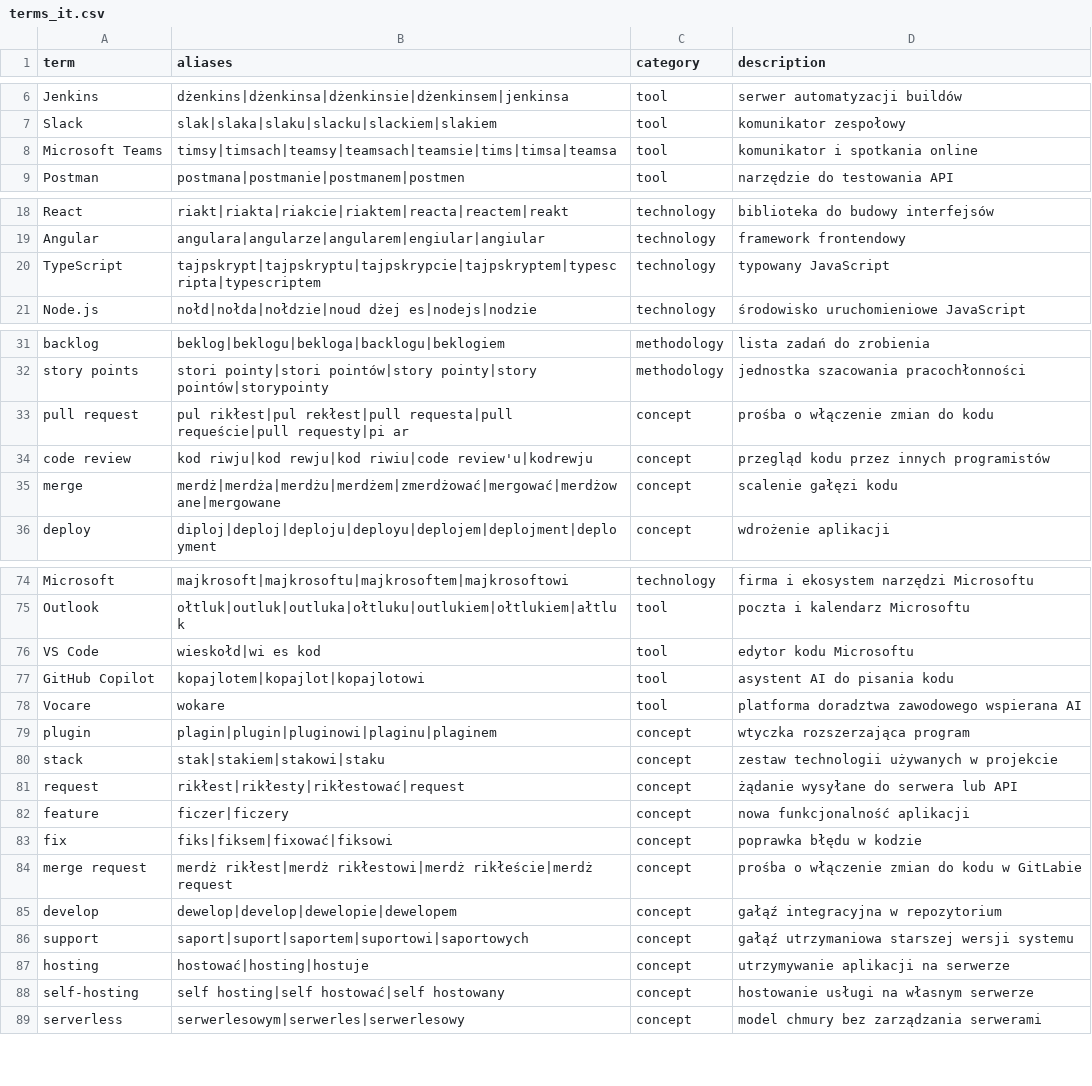
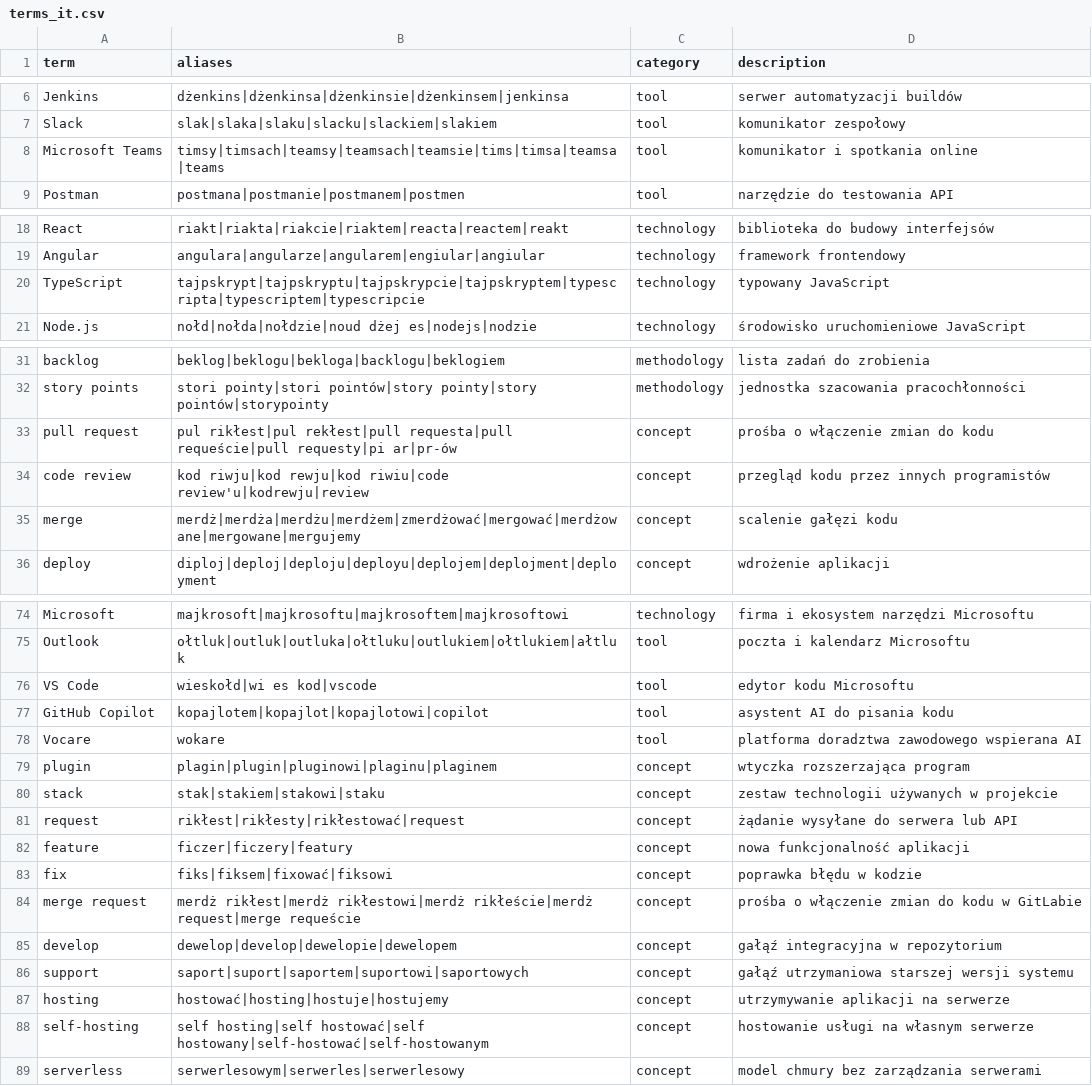
Before and after one commit to tsmialek/interview-sim, a CSV file: data/terms_it.csv, drawn as a sheet; only a part is shown, gaps mark what is left out; the diff covers the shown part only.

Commit message:
feat(asr): add Bielik term correction with guard and evaluation
- transcribe recordings with Whisper
- correct IT terms with Bielik 4.5B
- add guard that keeps only replacements introducing dictionary terms
- evaluate term P/R/F1, CER and WER on dev and test
- add missing aliases to terms_it.csv
- ignore generated ASR outputs in data/.girignore

```diff
--- a/data/terms_it.csv
+++ b/data/terms_it.csv
@@ -7,3 +7,3 @@ Jenkins,dżenkins|dżenkinsa|dżenkinsie|dżenkinsem|jenkinsa,tool,serwer automa
 Slack,slak|slaka|slaku|slacku|slackiem|slakiem,tool,komunikator zespołowy
-Microsoft Teams,timsy|timsach|teamsy|teamsach|teamsie|tims|timsa|teamsa,tool,komunikator i spotkania online
+Microsoft Teams,timsy|timsach|teamsy|teamsach|teamsie|tims|timsa|teamsa|teams,tool,komunikator i spotkania online
 Postman,postmana|postmanie|postmanem|postmen,tool,narzędzie do testowania API
@@ -19,3 +19,3 @@ React,riakt|riakta|riakcie|riaktem|reacta|reactem|reakt,technology,biblioteka do
 Angular,angulara|angularze|angularem|engiular|angiular,technology,framework frontendowy
-TypeScript,tajpskrypt|tajpskryptu|tajpskrypcie|tajpskryptem|typescripta|typescriptem,technology,typowany JavaScript
+TypeScript,tajpskrypt|tajpskryptu|tajpskrypcie|tajpskryptem|typescripta|typescriptem|typescripcie,technology,typowany JavaScript
 Node.js,nołd|nołda|nołdzie|noud dżej es|nodejs|nodzie,technology,środowisko uruchomieniowe JavaScript
@@ -32,5 +32,5 @@ backlog,beklog|beklogu|bekloga|backlogu|beklogiem,methodology,lista zadań do zr
 story points,stori pointy|stori pointów|story pointy|story pointów|storypointy,methodology,jednostka szacowania pracochłonności
-pull request,pul rikłest|pul rekłest|pull requesta|pull requeście|pull requesty|pi ar,concept,prośba o włączenie zmian do kodu
-code review,kod riwju|kod rewju|kod riwiu|code review'u|kodrewju,concept,przegląd kodu przez innych programistów
-merge,merdż|merdża|merdżu|merdżem|zmerdżować|mergować|merdżowane|mergowane,concept,scalenie gałęzi kodu
+pull request,pul rikłest|pul rekłest|pull requesta|pull requeście|pull requesty|pi ar|pr-ów,concept,prośba o włączenie zmian do kodu
+code review,kod riwju|kod rewju|kod riwiu|code review'u|kodrewju|review,concept,przegląd kodu przez innych programistów
+merge,merdż|merdża|merdżu|merdżem|zmerdżować|mergować|merdżowane|mergowane|mergujemy,concept,scalenie gałęzi kodu
 deploy,diploj|deploj|deploju|deployu|deplojem|deplojment|deployment,concept,wdrożenie aplikacji
@@ -75,4 +75,4 @@ Microsoft,majkrosoft|majkrosoftu|majkrosoftem|majkrosoftowi,technology,firma i e
 Outlook,ołtluk|outluk|outluka|ołtluku|outlukiem|ołtlukiem|ałtluk,tool,poczta i kalendarz Microsoftu
-VS Code,wieskołd|wi es kod,tool,edytor kodu Microsoftu
-GitHub Copilot,kopajlotem|kopajlot|kopajlotowi,tool,asystent AI do pisania kodu
+VS Code,wieskołd|wi es kod|vscode,tool,edytor kodu Microsoftu
+GitHub Copilot,kopajlotem|kopajlot|kopajlotowi|copilot,tool,asystent AI do pisania kodu
 Vocare,wokare,tool,platforma doradztwa zawodowego wspierana AI
@@ -81,9 +81,9 @@ stack,stak|stakiem|stakowi|staku,concept,zestaw technologii używanych w projekc
 request,rikłest|rikłesty|rikłestować|request,concept,żądanie wysyłane do serwera lub API
-feature,ficzer|ficzery,concept,nowa funkcjonalność aplikacji
+feature,ficzer|ficzery|featury,concept,nowa funkcjonalność aplikacji
 fix,fiks|fiksem|fixować|fiksowi,concept,poprawka błędu w kodzie
-merge request,merdż rikłest|merdż rikłestowi|merdż rikłeście|merdż request,concept,prośba o włączenie zmian do kodu w GitLabie
+merge request,merdż rikłest|merdż rikłestowi|merdż rikłeście|merdż request|merge requeście,concept,prośba o włączenie zmian do kodu w GitLabie
 develop,dewelop|develop|dewelopie|dewelopem,concept,gałąź integracyjna w repozytorium
 support,saport|suport|saportem|suportowi|saportowych,concept,gałąź utrzymaniowa starszej wersji systemu
-hosting,hostować|hosting|hostuje,concept,utrzymywanie aplikacji na serwerze
-self-hosting,self hosting|self hostować|self hostowany,concept,hostowanie usługi na własnym serwerze
+hosting,hostować|hosting|hostuje|hostujemy,concept,utrzymywanie aplikacji na serwerze
+self-hosting,self hosting|self hostować|self hostowany|self-hostować|self-hostowanym,concept,hostowanie usługi na własnym serwerze
 serverless,serwerlesowym|serwerles|serwerlesowy,concept,model chmury bez zarządzania serwerami
```
Also changed, not shown: 1 edited cell elsewhere in this file, 2 other files.
